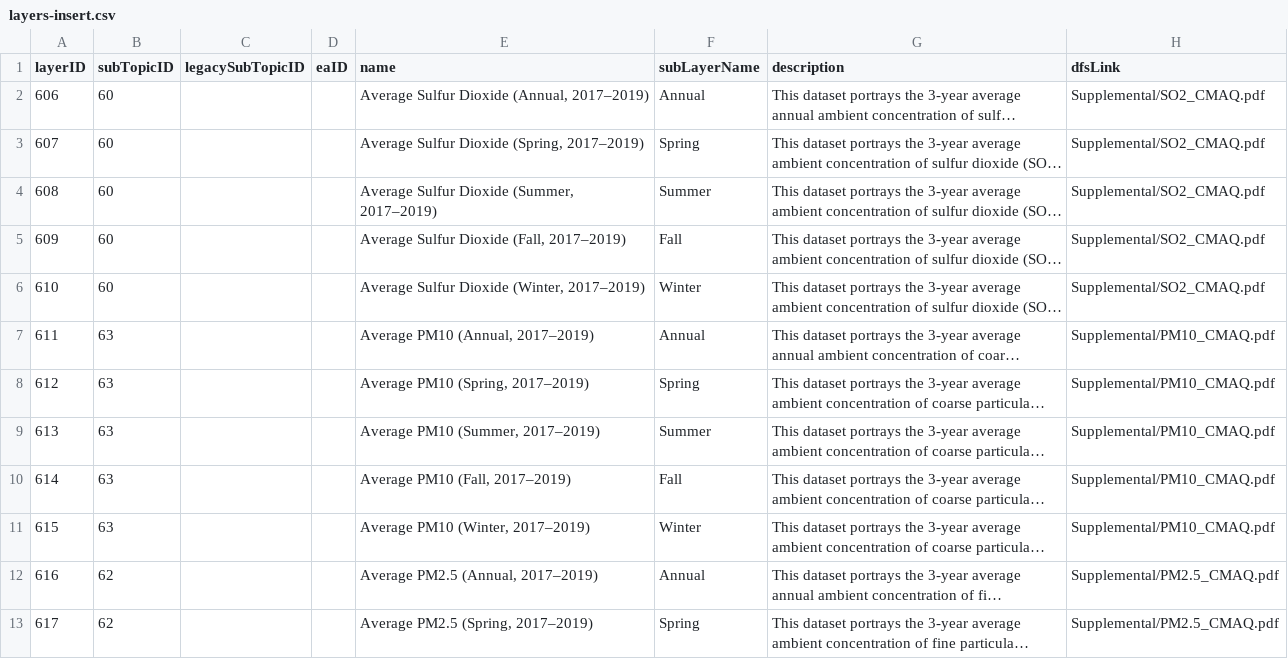
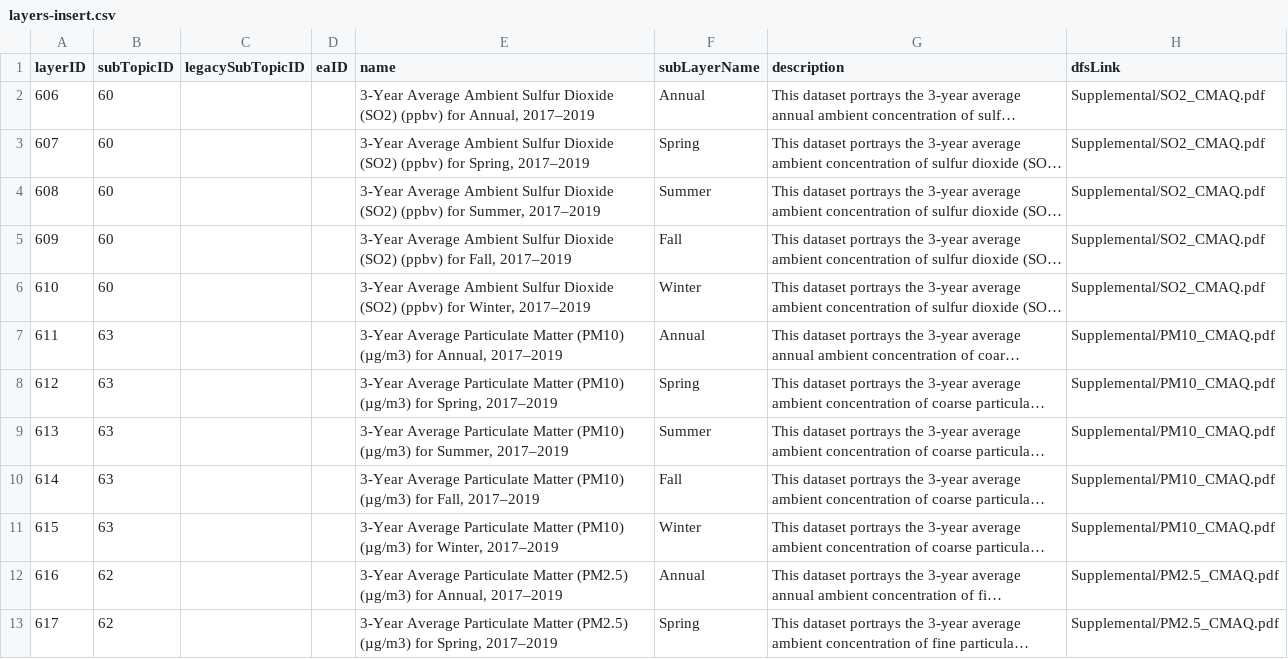
Before and after one commit to USEPA/EnviroAtlas_DB, a CSV file: changes/local/74-Add-CMAQ/layers-insert.csv, drawn as a sheet; only a part is shown; long unchanged cells end in …; the diff covers the shown part only; the diff names each change by its address in the sheet, - before the commit and + after, or states it on an @@ line.

Commit message:
Edit layer name to match time series so they can't be added to map twice.

```diff
--- a/changes/local/74-Add-CMAQ/layers-insert.csv
+++ b/changes/local/74-Add-CMAQ/layers-insert.csv
-E2 (name): Average Sulfur Dioxide (Annual, 2017–2019)
+E2 (name): 3-Year Average Ambient Sulfur Dioxide (SO2) (ppbv) for Annual, 2017–2019
-E3 (name): Average Sulfur Dioxide (Spring, 2017–2019)
+E3 (name): 3-Year Average Ambient Sulfur Dioxide (SO2) (ppbv) for Spring, 2017–2019
-E4 (name): Average Sulfur Dioxide (Summer, 2017–2019)
+E4 (name): 3-Year Average Ambient Sulfur Dioxide (SO2) (ppbv) for Summer, 2017–2019
-E5 (name): Average Sulfur Dioxide (Fall, 2017–2019)
+E5 (name): 3-Year Average Ambient Sulfur Dioxide (SO2) (ppbv) for Fall, 2017–2019
-E6 (name): Average Sulfur Dioxide (Winter, 2017–2019)
+E6 (name): 3-Year Average Ambient Sulfur Dioxide (SO2) (ppbv) for Winter, 2017–2019
-E7 (name): Average PM10 (Annual, 2017–2019)
+E7 (name): 3-Year Average Particulate Matter (PM10) (µg/m3) for Annual, 2017–2019
-E8 (name): Average PM10 (Spring, 2017–2019)
+E8 (name): 3-Year Average Particulate Matter (PM10) (µg/m3) for Spring, 2017–2019
-E9 (name): Average PM10 (Summer, 2017–2019)
+E9 (name): 3-Year Average Particulate Matter (PM10) (µg/m3) for Summer, 2017–2019
-E10 (name): Average PM10 (Fall, 2017–2019)
+E10 (name): 3-Year Average Particulate Matter (PM10) (µg/m3) for Fall, 2017–2019
-E11 (name): Average PM10 (Winter, 2017–2019)
+E11 (name): 3-Year Average Particulate Matter (PM10) (µg/m3) for Winter, 2017–2019
-E12 (name): Average PM2.5 (Annual, 2017–2019)
+E12 (name): 3-Year Average Particulate Matter (PM2.5) (µg/m3) for Annual, 2017–2019
-E13 (name): Average PM2.5 (Spring, 2017–2019)
+E13 (name): 3-Year Average Particulate Matter (PM2.5) (µg/m3) for Spring, 2017–2019
```
Also changed, not shown: 11 edited cells elsewhere in this file.
